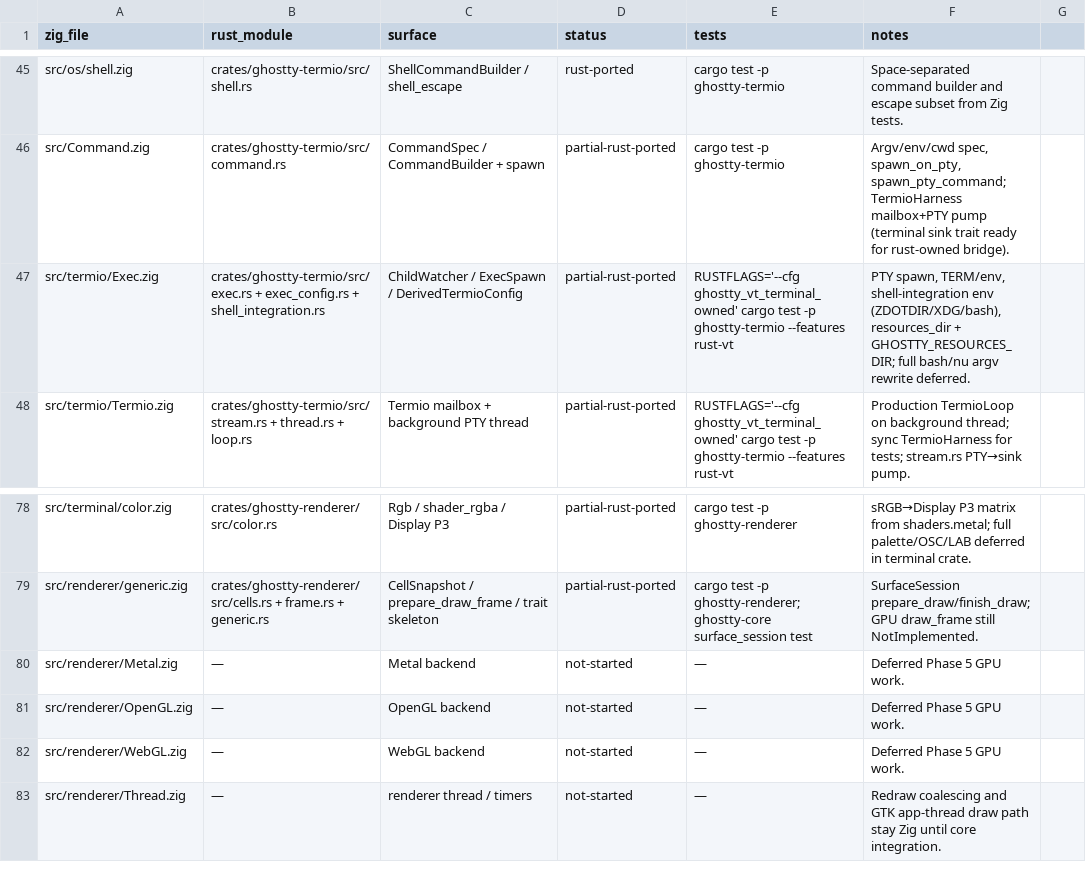
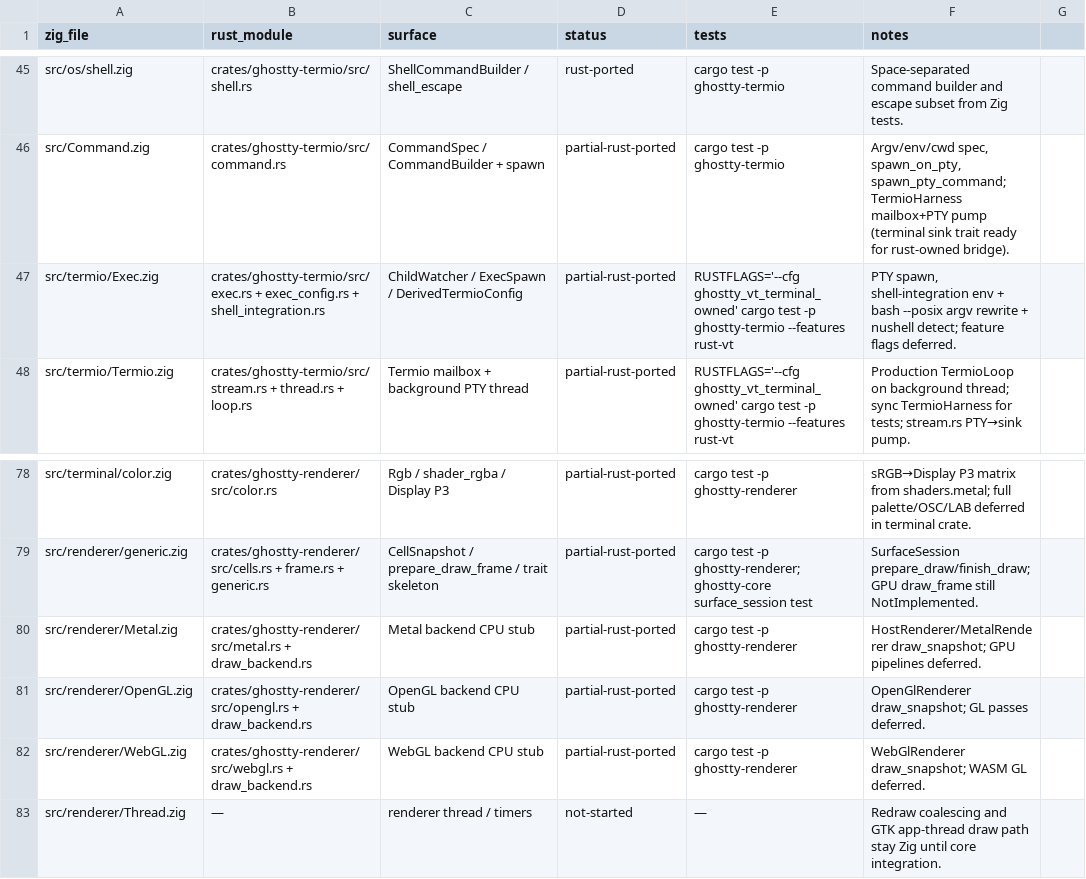
Before and after one commit to Frank-III/ghostty, a TSV file: docs/PORTING_STATUS.tsv, drawn as a sheet; only a part is shown, gaps mark what is left out.

```diff
--- a/docs/PORTING_STATUS.tsv
+++ b/docs/PORTING_STATUS.tsv
@@ -46,3 +46,3 @@ src/os/shell.zig	crates/ghostty-termio/src/shell.rs	ShellCommandBuilder / shell_
 src/Command.zig	crates/ghostty-termio/src/command.rs	CommandSpec / CommandBuilder + spawn	partial-rust-ported	cargo test -p ghostty-termio	Argv/env/cwd spec, spawn_on_pty, spawn_pty_command; TermioHarness mailbox+PTY pump (terminal sink trait ready for rust-owned bridge).
-src/termio/Exec.zig	crates/ghostty-termio/src/exec.rs + exec_config.rs + shell_integration.rs	ChildWatcher / ExecSpawn / DerivedTermioConfig	partial-rust-ported	RUSTFLAGS='--cfg ghostty_vt_terminal_owned' cargo test -p ghostty-termio --features rust-vt	PTY spawn, TERM/env, shell-integration env (ZDOTDIR/XDG/bash), resources_dir + GHOSTTY_RESOURCES_DIR; full bash/nu argv rewrite deferred.
+src/termio/Exec.zig	crates/ghostty-termio/src/exec.rs + exec_config.rs + shell_integration.rs	ChildWatcher / ExecSpawn / DerivedTermioConfig	partial-rust-ported	RUSTFLAGS='--cfg ghostty_vt_terminal_owned' cargo test -p ghostty-termio --features rust-vt	PTY spawn, shell-integration env + bash --posix argv rewrite + nushell detect; feature flags deferred.
 src/termio/Termio.zig	crates/ghostty-termio/src/stream.rs + thread.rs + loop.rs	Termio mailbox + background PTY thread	partial-rust-ported	RUSTFLAGS='--cfg ghostty_vt_terminal_owned' cargo test -p ghostty-termio --features rust-vt	Production TermioLoop on background thread; sync TermioHarness for tests; stream.rs PTY→sink pump.
@@ -79,5 +79,5 @@ src/terminal/color.zig	crates/ghostty-renderer/src/color.rs	Rgb / shader_rgba /
 src/renderer/generic.zig	crates/ghostty-renderer/src/cells.rs + frame.rs + generic.rs	CellSnapshot / prepare_draw_frame / trait skeleton	partial-rust-ported	cargo test -p ghostty-renderer; ghostty-core surface_session test	SurfaceSession prepare_draw/finish_draw; GPU draw_frame still NotImplemented.
-src/renderer/Metal.zig	—	Metal backend	not-started	—	Deferred Phase 5 GPU work.
-src/renderer/OpenGL.zig	—	OpenGL backend	not-started	—	Deferred Phase 5 GPU work.
-src/renderer/WebGL.zig	—	WebGL backend	not-started	—	Deferred Phase 5 GPU work.
+src/renderer/Metal.zig	crates/ghostty-renderer/src/metal.rs + draw_backend.rs	Metal backend CPU stub	partial-rust-ported	cargo test -p ghostty-renderer	HostRenderer/MetalRenderer draw_snapshot; GPU pipelines deferred.
+src/renderer/OpenGL.zig	crates/ghostty-renderer/src/opengl.rs + draw_backend.rs	OpenGL backend CPU stub	partial-rust-ported	cargo test -p ghostty-renderer	OpenGlRenderer draw_snapshot; GL passes deferred.
+src/renderer/WebGL.zig	crates/ghostty-renderer/src/webgl.rs + draw_backend.rs	WebGL backend CPU stub	partial-rust-ported	cargo test -p ghostty-renderer	WebGlRenderer draw_snapshot; WASM GL deferred.
 src/renderer/Thread.zig	—	renderer thread / timers	not-started	—	Redraw coalescing and GTK app-thread draw path stay Zig until core integration.
```
Also changed, not shown: 14 other files.
